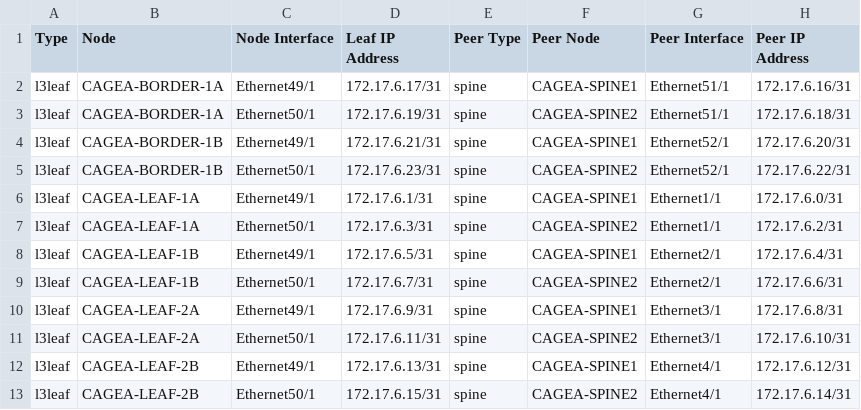
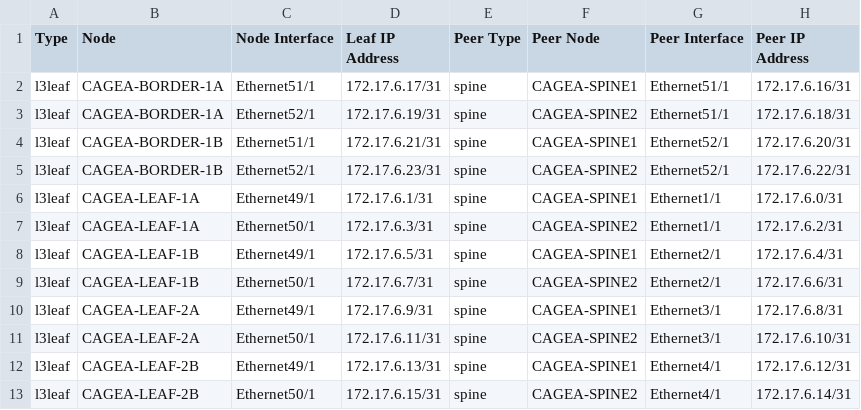
Before and after one commit to jmillanes2018/AVD_Labs, a CSV file: AVD_L3LS_Finish/documentation/fabric/FABRIC-p2p-links.csv, drawn as a sheet.

```diff
--- a/AVD_L3LS_Finish/documentation/fabric/FABRIC-p2p-links.csv
+++ b/AVD_L3LS_Finish/documentation/fabric/FABRIC-p2p-links.csv
@@ -1,6 +1,6 @@
 Type,Node,Node Interface,Leaf IP Address,Peer Type,Peer Node,Peer Interface,Peer IP Address
-l3leaf,CAGEA-BORDER-1A,Ethernet49/1,172.17.6.17/31,spine,CAGEA-SPINE1,Ethernet51/1,172.17.6.16/31
-l3leaf,CAGEA-BORDER-1A,Ethernet50/1,172.17.6.19/31,spine,CAGEA-SPINE2,Ethernet51/1,172.17.6.18/31
-l3leaf,CAGEA-BORDER-1B,Ethernet49/1,172.17.6.21/31,spine,CAGEA-SPINE1,Ethernet52/1,172.17.6.20/31
-l3leaf,CAGEA-BORDER-1B,Ethernet50/1,172.17.6.23/31,spine,CAGEA-SPINE2,Ethernet52/1,172.17.6.22/31
+l3leaf,CAGEA-BORDER-1A,Ethernet51/1,172.17.6.17/31,spine,CAGEA-SPINE1,Ethernet51/1,172.17.6.16/31
+l3leaf,CAGEA-BORDER-1A,Ethernet52/1,172.17.6.19/31,spine,CAGEA-SPINE2,Ethernet51/1,172.17.6.18/31
+l3leaf,CAGEA-BORDER-1B,Ethernet51/1,172.17.6.21/31,spine,CAGEA-SPINE1,Ethernet52/1,172.17.6.20/31
+l3leaf,CAGEA-BORDER-1B,Ethernet52/1,172.17.6.23/31,spine,CAGEA-SPINE2,Ethernet52/1,172.17.6.22/31
 l3leaf,CAGEA-LEAF-1A,Ethernet49/1,172.17.6.1/31,spine,CAGEA-SPINE1,Ethernet1/1,172.17.6.0/31
```
Also changed, not shown: AVD_L3LS_Finish/documentation/fabric/FABRIC-topology.csv, 33 other files.
